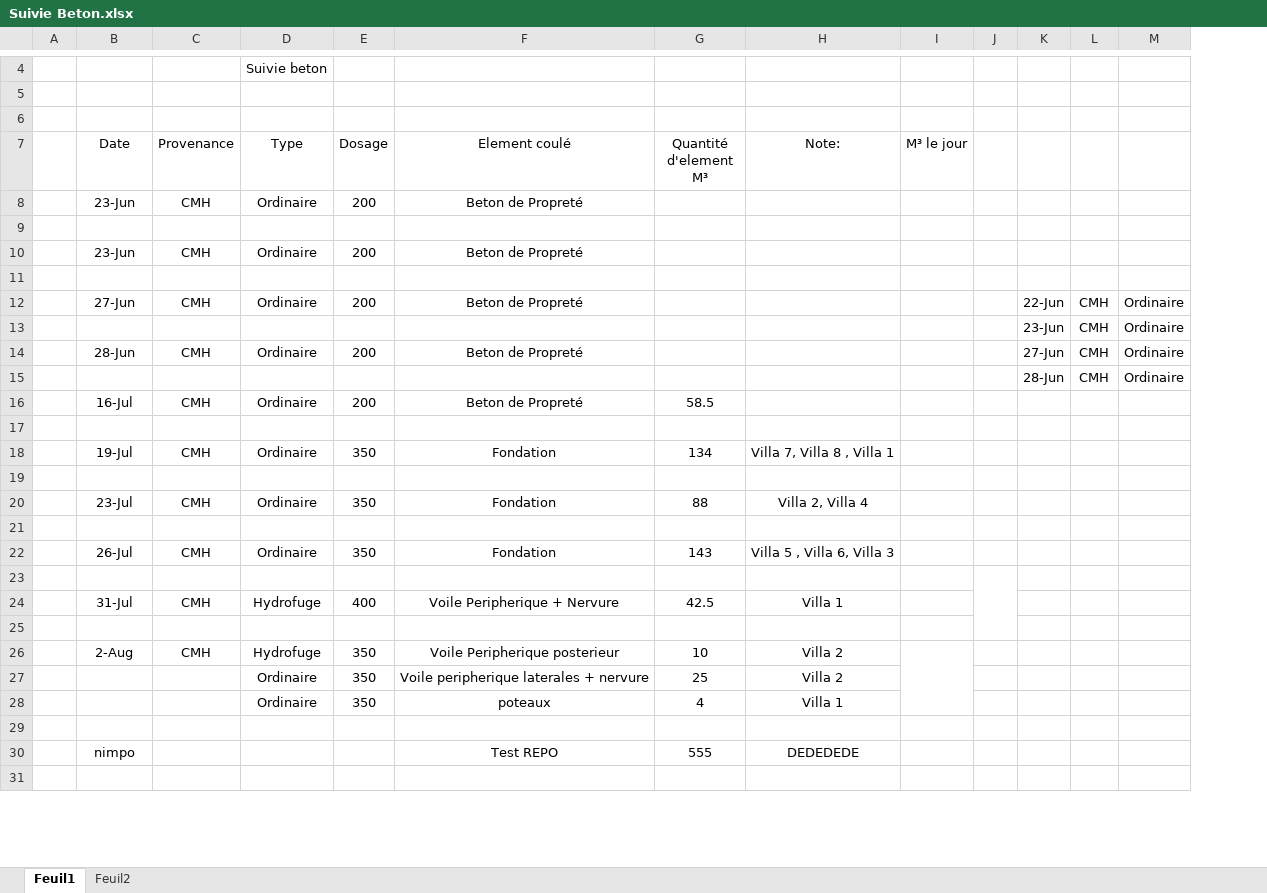
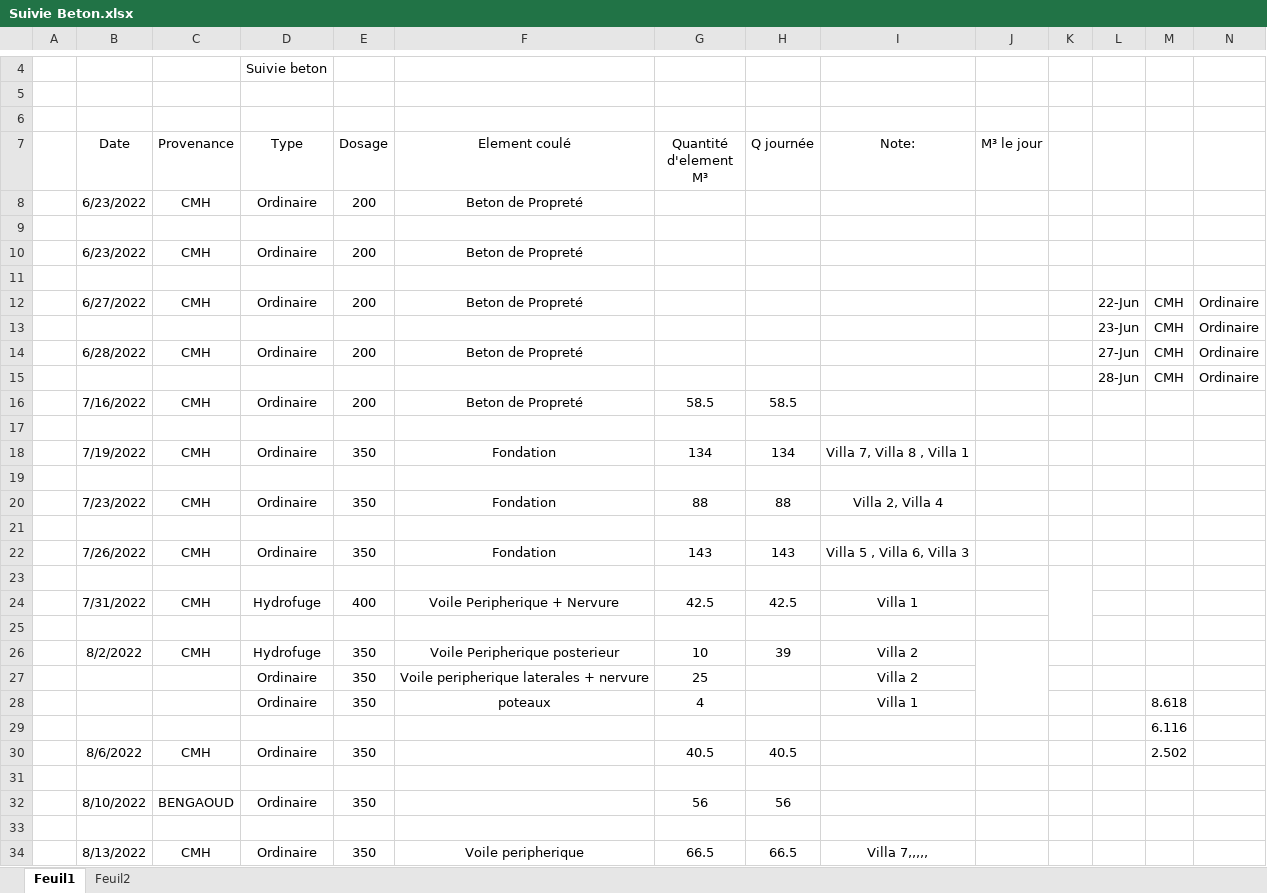
Before and after one commit to Es-Sabre/Caisse, an Excel workbook: Suivie Beton.xlsx, sheet Feuil1, drawn as a sheet; only a part is shown, gaps mark what is left out; values as stored, in another font and other column widths than the file's, no borders; table styles not drawn; removed rows and columns are numbered as before the commit, all else as after; rows hold the shown columns only; the diff covers the shown part only; the diff names each change by its address in the sheet, - before the commit and + after, or states it on an @@ line.

```diff
--- a/Suivie Beton.xlsx (sheet Feuil1)
+++ b/Suivie Beton.xlsx (sheet Feuil1)
+column H (Q journée), rows 16-26: 58.5 |  | 134 |  | 88 |  | 143 |  | 42.5 |  | 39
-B8 (Date): 23-Jun
+B8 (Date): 6/23/2022
-B10 (Date): 23-Jun
+B10 (Date): 6/23/2022
-B12 (Date): 27-Jun
+B12 (Date): 6/27/2022
-B14 (Date): 28-Jun
+B14 (Date): 6/28/2022
-B16 (Date): 16-Jul
+B16 (Date): 7/16/2022
-B18 (Date): 19-Jul
+B18 (Date): 7/19/2022
-B20 (Date): 23-Jul
+B20 (Date): 7/23/2022
-B22 (Date): 26-Jul
+B22 (Date): 7/26/2022
-B24 (Date): 31-Jul
+B24 (Date): 7/31/2022
-B26 (Date): 2-Aug
+B26 (Date): 8/2/2022
-M28: (empty)
+M28: 8.618
+row 29:  |  |  |  |  |  |  |  |  |  |  |  | 6.116
+row 30:  | 8/6/2022 | CMH | Ordinaire | 350 |  | 40.5 | 40.5 |  |  |  |  | 2.502
-row 30:  | nimpo |  |  |  | Test REPO | 555 | DEDEDEDE
+row 32:  | 8/10/2022 | BENGAOUD | Ordinaire | 350 |  | 56 | 56
+row 34:  | 8/13/2022 | CMH | Ordinaire | 350 | Voile peripherique | 66.5 | 66.5 | Villa 7,,,,,
```
Also changed, not shown: 22 added rows, 2 removed rows and 6 edited cells elsewhere in this sheet, Suivie de Caisse 1.xlsx, 4 other files.
